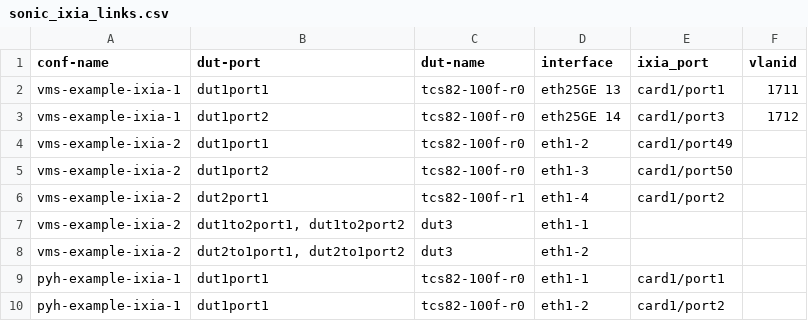
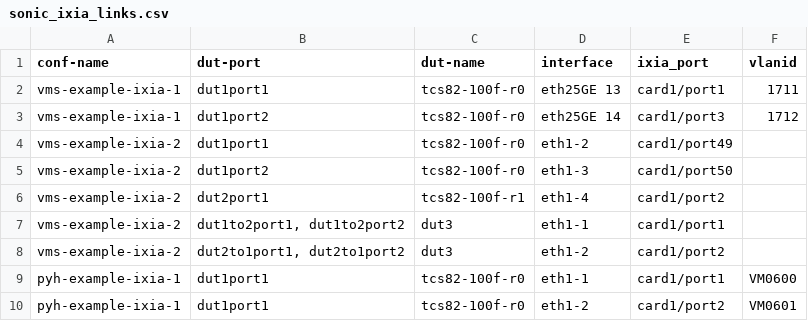
Before and after one commit to stayyule/sonic-test, a CSV file: ansible/files/sonic_ixia_links.csv, drawn as a sheet.

Commit message:
Update sonic_ixia_links.csv

```diff
--- a/ansible/files/sonic_ixia_links.csv
+++ b/ansible/files/sonic_ixia_links.csv
@@ -6,5 +6,5 @@ vms-example-ixia-2,dut1port2,tcs82-100f-r0,eth1-3,card1/port50,
 vms-example-ixia-2,dut2port1,tcs82-100f-r1,eth1-4,card1/port2,
-vms-example-ixia-2,"dut1to2port1, dut1to2port2",dut3,eth1-1,,
-vms-example-ixia-2,"dut2to1port1, dut2to1port2",dut3,eth1-2,,
-pyh-example-ixia-1,dut1port1,tcs82-100f-r0,eth1-1,card1/port1,
-pyh-example-ixia-1,dut1port1,tcs82-100f-r0,eth1-2,card1/port2,
+vms-example-ixia-2,"dut1to2port1, dut1to2port2",dut3,eth1-1,card1/port1,
+vms-example-ixia-2,"dut2to1port1, dut2to1port2",dut3,eth1-2,card1/port2,
+pyh-example-ixia-1,dut1port1,tcs82-100f-r0,eth1-1,card1/port1,VM0600
+pyh-example-ixia-1,dut1port1,tcs82-100f-r0,eth1-2,card1/port2,VM0601
```
